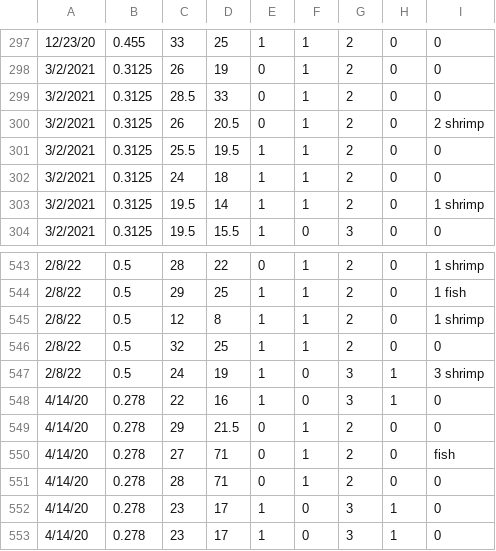
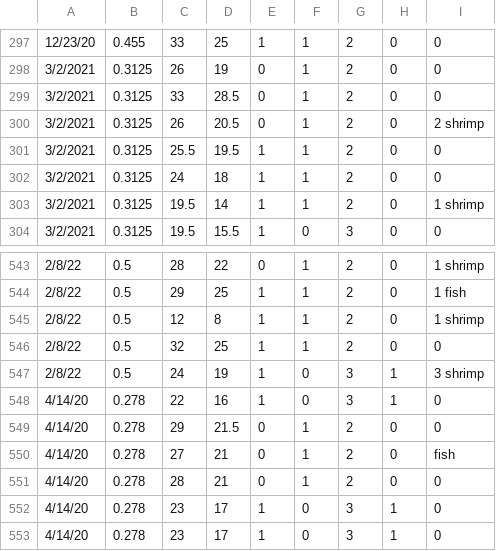
Before and after one commit to joshuaebalan/Lionfish-Analysis-I, a CSV file: MASTER_DATA.csv, drawn as a sheet; only a part is shown, gaps mark what is left out.

Commit message:
Update MASTER_DATA.csv

```diff
--- a/MASTER_DATA.csv
+++ b/MASTER_DATA.csv
@@ -298,3 +298,3 @@
 3/2/2021,0.3125,26,19,0,1,2,0,0,
-3/2/2021,0.3125,28.5,33,0,1,2,0,0,
+3/2/2021,0.3125,33,28.5,0,1,2,0,0,
 3/2/2021,0.3125,26,20.5,0,1,2,0,2 shrimp,
@@ -549,4 +549,4 @@
 4/14/20,0.278,29,21.5,0,1,2,0,0,
-4/14/20,0.278,27,71,0,1,2,0,fish,
-4/14/20,0.278,28,71,0,1,2,0,0,
+4/14/20,0.278,27,21,0,1,2,0,fish,
+4/14/20,0.278,28,21,0,1,2,0,0,
 4/14/20,0.278,23,17,1,0,3,1,0,
```
